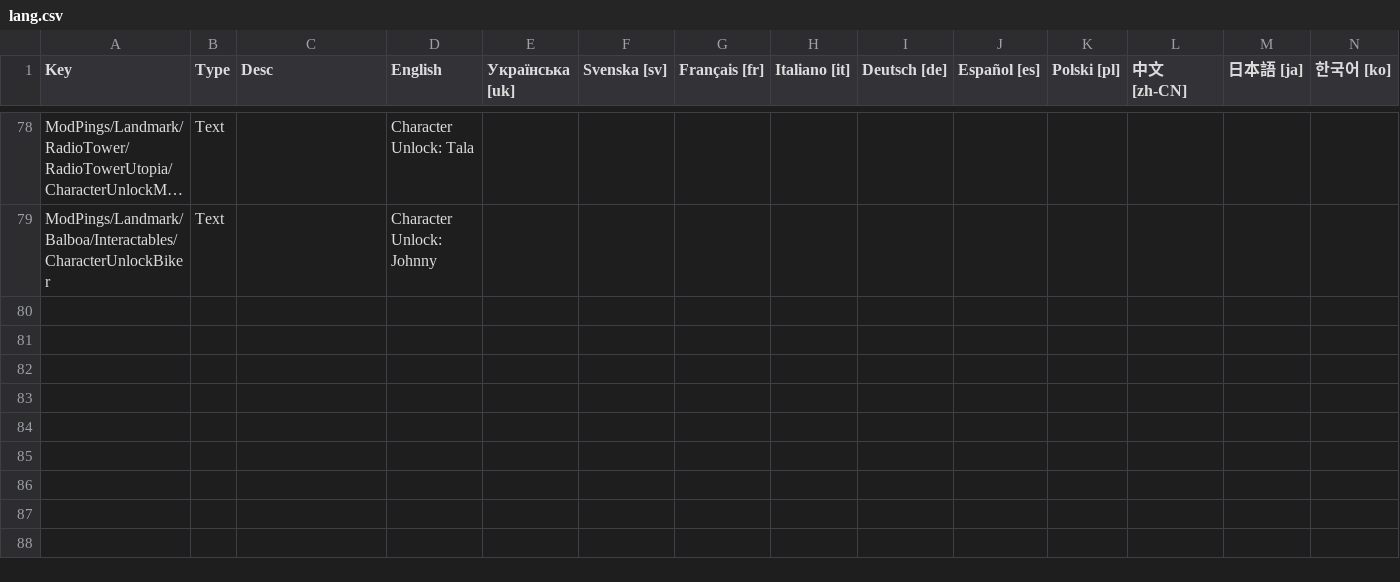
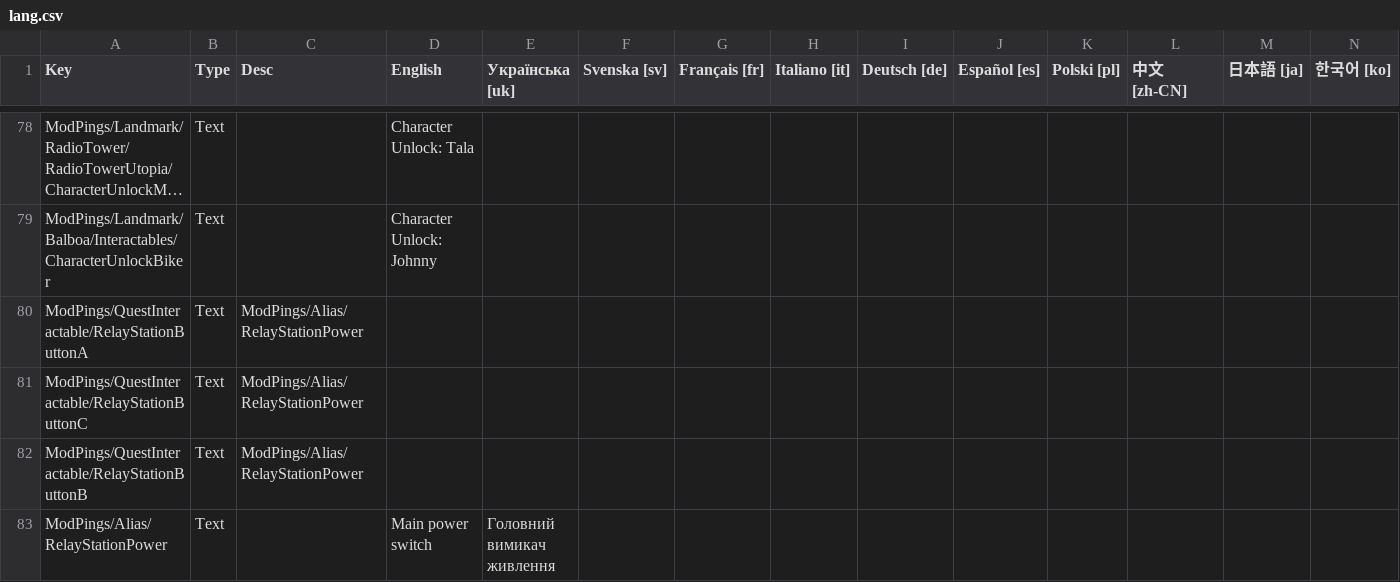
Before and after one commit to AntidotAleks/Pings, a CSV file: pings/misc/lang.csv, drawn as a sheet; only a part is shown, gaps mark what is left out; long unchanged cells end in …; rows hold the shown columns only; the diff names each change by its address in the sheet, - before the commit and + after, or states it on an @@ line.

```diff
--- a/pings/misc/lang.csv
+++ b/pings/misc/lang.csv
+row 80: ModPings/QuestInteractable/RelayStationButtonA | Text | ModPings/Alias/RelayStationPower
+row 81: ModPings/QuestInteractable/RelayStationButtonC | Text | ModPings/Alias/RelayStationPower
+row 82: ModPings/QuestInteractable/RelayStationButtonB | Text | ModPings/Alias/RelayStationPower
+row 83: ModPings/Alias/RelayStationPower | Text |  | Main power switch | Головний вимикач живлення
```
